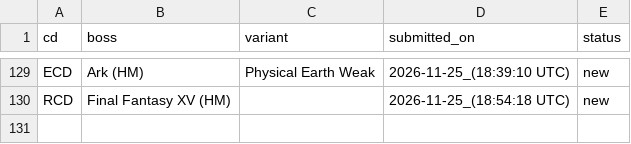
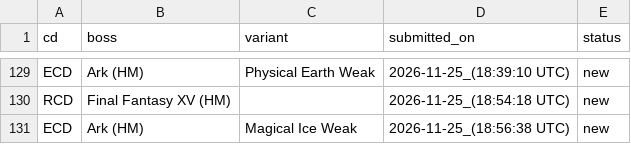
Before and after one commit to ffrkleaderboard/ffrkleaderboard.github.io, a CSV file: data/record_changes.csv, drawn as a sheet; only a part is shown, gaps mark what is left out; the diff names each change by its address in the sheet, - before the commit and + after, or states it on an @@ line.

```diff
--- a/data/record_changes.csv
+++ b/data/record_changes.csv
+row 131: ECD | Ark (HM) | Magical Ice Weak | 2026-11-25_(18:56:38 UTC) | new
```
Also changed, not shown: data/records.csv.
